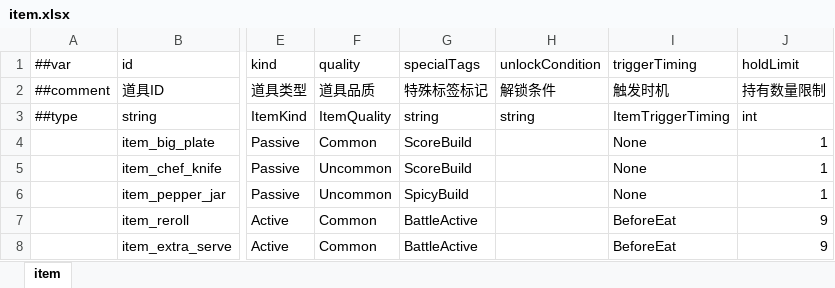
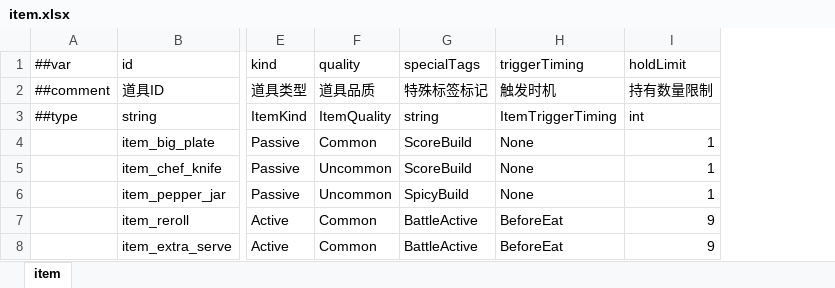
Before and after one commit to 2563495284/gourmetproject, an Excel workbook: GourmetProject/GameConfig/Datas/item.xlsx, sheet item, drawn as a sheet; only a part is shown, gaps mark what is left out; values as stored, in another font and other column widths than the file's, no borders; the diff names each change by its address in the sheet, - before the commit and + after, or states it on an @@ line.

```diff
--- a/GourmetProject/GameConfig/Datas/item.xlsx (sheet item)
+++ b/GourmetProject/GameConfig/Datas/item.xlsx (sheet item)
-column H (unlockCondition), rows 2-3: 解锁条件 | string
```
Also changed, not shown: GourmetProject/GameConfig/Datas/__tables__.xlsx, GourmetProject/GameConfig/Datas/action.xlsx, 45 other files.
